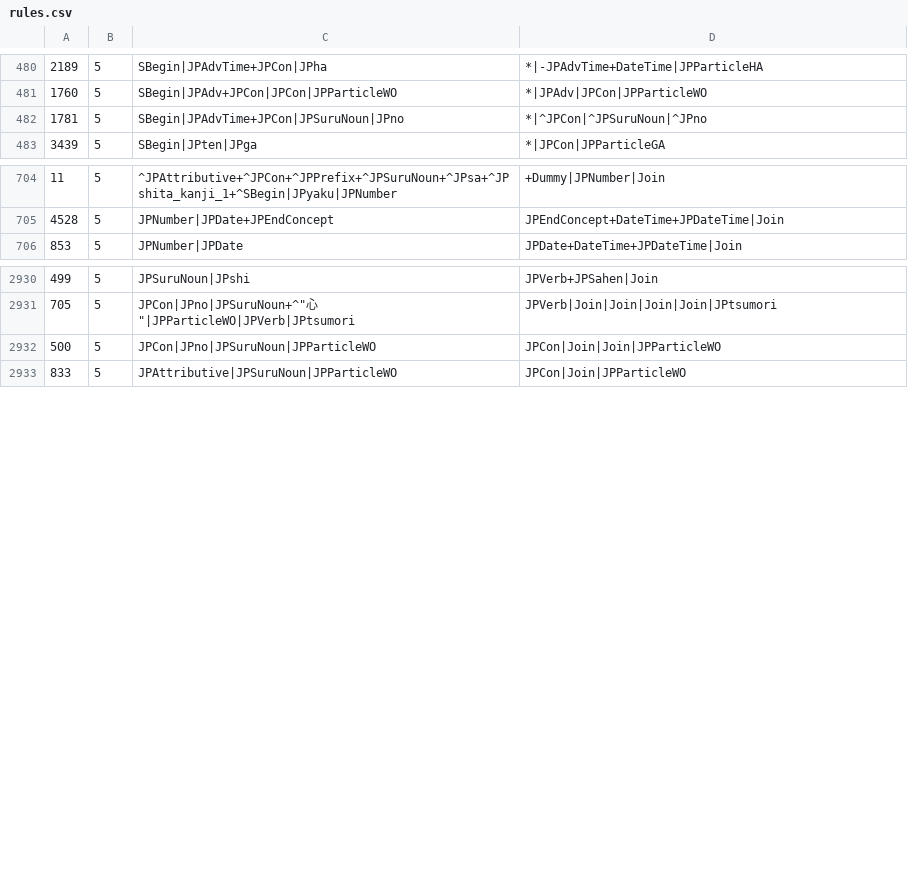
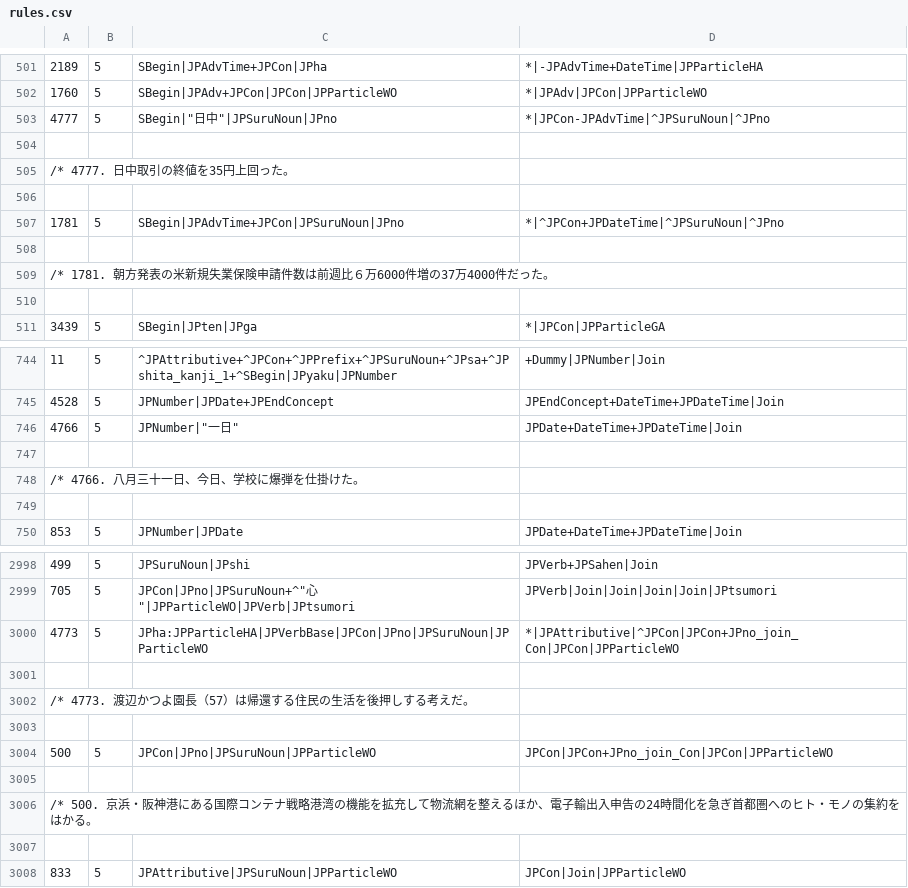
Before and after one commit to intersystems/iknow, a CSV file: language_models/ja/rules.csv, drawn as a sheet; only a part is shown, gaps mark what is left out; the diff covers the shown part only.

Commit message:
Update the Japanese language model (Issue #234) It introduces the new Attribute JPno_join_Con, which is an indicator of the の character within Concepts when it acts as adnominal or attributive particle. This commit also includes improvements for detection of large or long numbers written in Kanji formats. Updated reference materials included.

```diff
--- a/language_models/ja/rules.csv
+++ b/language_models/ja/rules.csv
@@ -481,3 +502,10 @@
 1760;5;SBegin|JPAdv+JPCon|JPCon|JPParticleWO;*|JPAdv|JPCon|JPParticleWO;
-1781;5;SBegin|JPAdvTime+JPCon|JPSuruNoun|JPno;*|^JPCon|^JPSuruNoun|^JPno;
+4777;5;SBegin|"日中"|JPSuruNoun|JPno;*|JPCon-JPAdvTime|^JPSuruNoun|^JPno;
+
+/*		4777.	日中取引の終値を35円上回った。
+
+1781;5;SBegin|JPAdvTime+JPCon|JPSuruNoun|JPno;*|^JPCon+JPDateTime|^JPSuruNoun|^JPno;
+
+/*		1781.	朝方発表の米新規失業保険申請件数は前週比６万6000件増の37万4000件だった。
+
 3439;5;SBegin|JPten|JPga;*|JPCon|JPParticleGA;
@@ -705,2 +745,6 @@
 4528;5;JPNumber|JPDate+JPEndConcept;JPEndConcept+DateTime+JPDateTime|Join;
+4766;5;JPNumber|"一日";JPDate+DateTime+JPDateTime|Join;
+
+/*		4766.	八月三十一日、今日、学校に爆弾を仕掛けた。
+
 853;5;JPNumber|JPDate;JPDate+DateTime+JPDateTime|Join;
@@ -2931,3 +2999,10 @@
 705;5;JPCon|JPno|JPSuruNoun+^"心"|JPParticleWO|JPVerb|JPtsumori;JPVerb|Join|Join|Join|Join|JPtsumori;
-500;5;JPCon|JPno|JPSuruNoun|JPParticleWO;JPCon|Join|Join|JPParticleWO;
+4773;5;JPha:JPParticleHA|JPVerbBase|JPCon|JPno|JPSuruNoun|JPParticleWO;*|JPAttributive|^JPCon|JPCon+JPno_join_Con|JPCon|JPParticleWO;
+
+/*		4773.	渡辺かつよ園長（57）は帰還する住民の生活を後押しする考えだ。
+
+500;5;JPCon|JPno|JPSuruNoun|JPParticleWO;JPCon|JPCon+JPno_join_Con|JPCon|JPParticleWO;
+
+/*		500.	京浜・阪神港にある国際コンテナ戦略港湾の機能を拡充して物流網を整えるほか、電子輸出入申告の24時間化を急ぎ首都圏へのヒト・モノの集約をはかる。
+
 833;5;JPAttributive|JPSuruNoun|JPParticleWO;JPCon|Join|JPParticleWO;
```
Also changed, not shown: 103 added rows and 18 edited cells elsewhere in this file, language_models/ja/labels.csv, 13 other files.
